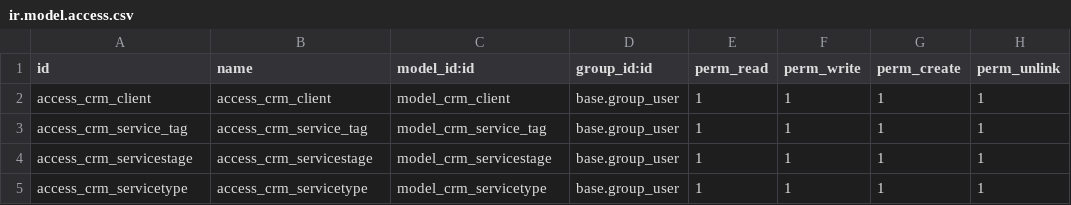
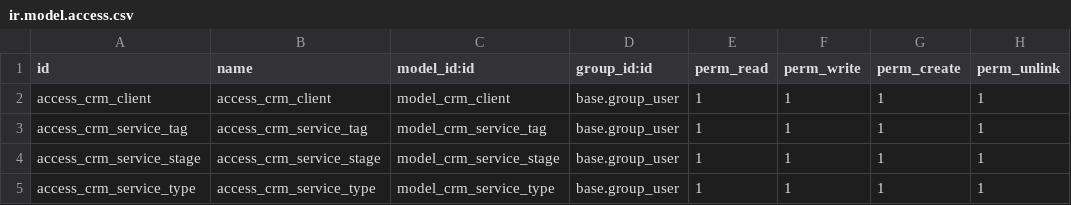
Before and after one commit to priyaguntupalli5/mo_custom_crm_clients, a CSV file: custom_crm_config/security/ir.model.access.csv, drawn as a sheet.

Commit message:
renamed service notations

```diff
--- a/custom_crm_config/security/ir.model.access.csv
+++ b/custom_crm_config/security/ir.model.access.csv
@@ -3,3 +3,3 @@ access_crm_client,access_crm_client,model_crm_client,base.group_user,1,1,1,1
 access_crm_service_tag,access_crm_service_tag,model_crm_service_tag,base.group_user,1,1,1,1
-access_crm_servicestage,access_crm_servicestage,model_crm_servicestage,base.group_user,1,1,1,1
-access_crm_servicetype,access_crm_servicetype,model_crm_servicetype,base.group_user,1,1,1,1
+access_crm_service_stage,access_crm_service_stage,model_crm_service_stage,base.group_user,1,1,1,1
+access_crm_service_type,access_crm_service_type,model_crm_service_type,base.group_user,1,1,1,1
```
Also changed, not shown: 8 other files.
